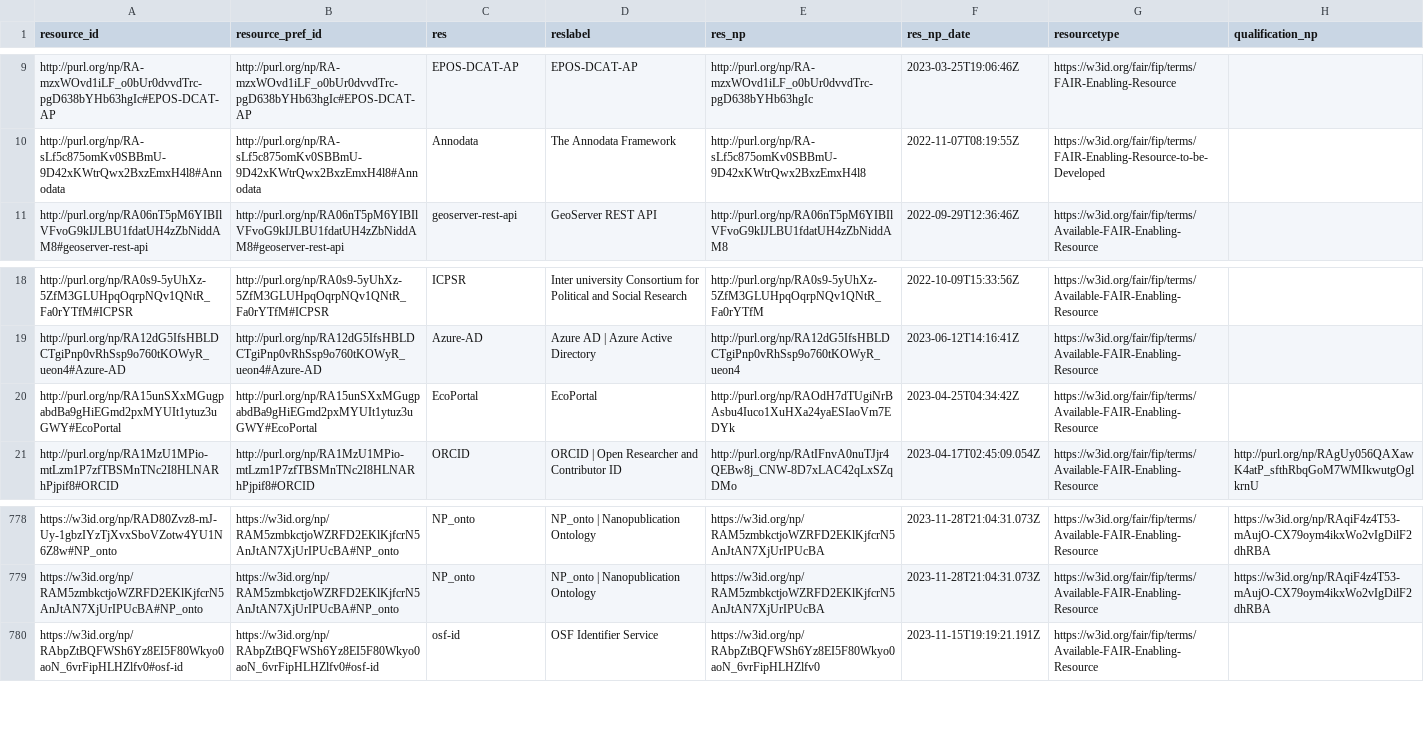
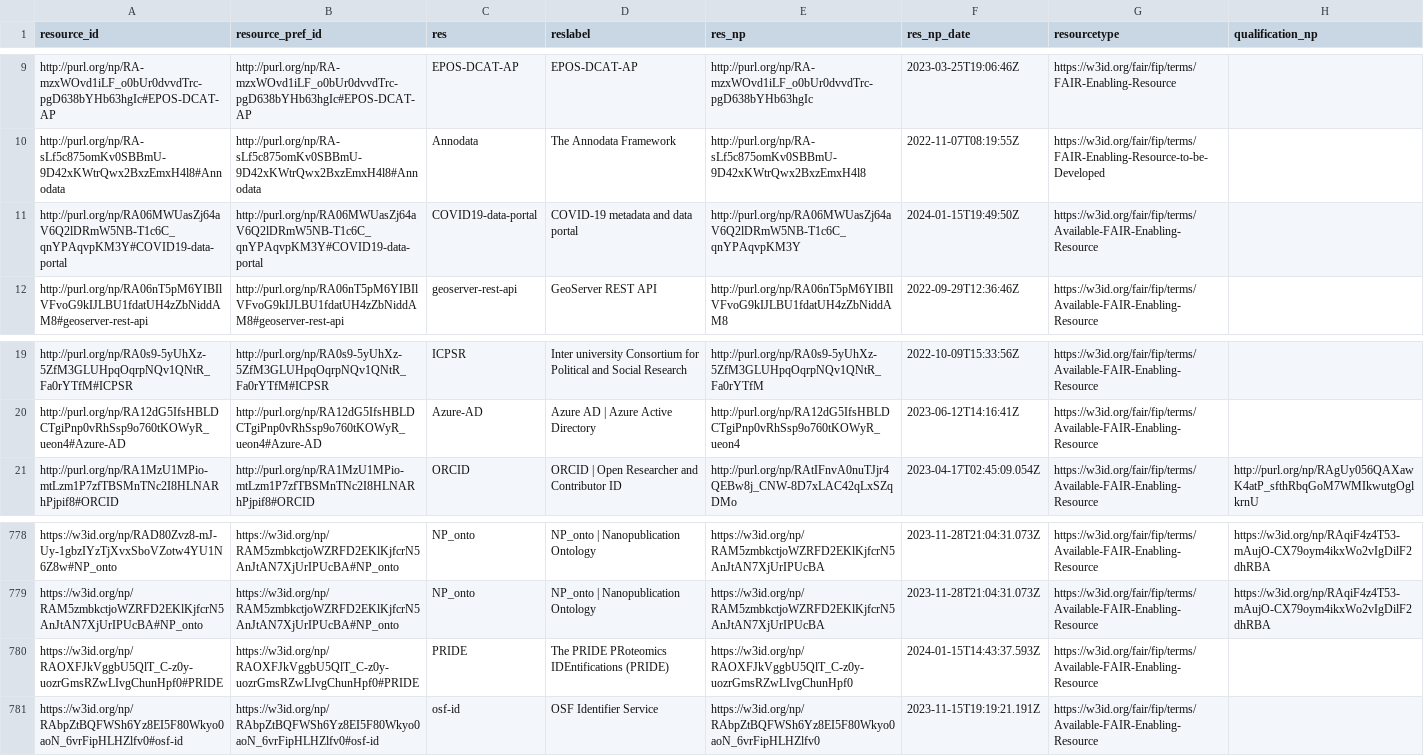
Before and after one commit to peta-pico/dsw-nanopub-api, a CSV file: tables/resource_ids.csv, drawn as a sheet; only a part is shown, gaps mark what is left out; removed rows and columns are numbered as before the commit, all else as after; the diff names each change by its address in the sheet, - before the commit and + after, or states it on an @@ line.

Commit message:
Add tables

```diff
--- a/tables/resource_ids.csv
+++ b/tables/resource_ids.csv
+row 11: http://purl.org/np/RA06MWUasZj64aV6Q2lDRmW5NB-T1c6C_qnYPAqvpKM3Y#COVID19-data-portal | http://purl.org/np/RA06MWUasZj64aV6Q2lDRmW5NB-T1c6C_qnYPAqvpKM3Y#COVID19-data-portal | COVID19-data-portal | COVID-19 metadata and data portal | http://purl.org/np/RA06MWUasZj64aV6Q2lDRmW5NB-T1c6C_qnYPAqvpKM3Y | 2024-01-15T19:49:50Z | https://w3id.org/fair/fip/terms/Available-FAIR-Enabling-Resource
-row 20: http://purl.org/np/RA15unSXxMGugpabdBa9gHiEGmd2pxMYUIt1ytuz3uGWY#EcoPortal | http://purl.org/np/RA15unSXxMGugpabdBa9gHiEGmd2pxMYUIt1ytuz3uGWY#EcoPortal | EcoPortal | EcoPortal | http://purl.org/np/RAOdH7dTUgiNrBAsbu4Iuco1XuHXa24yaESIaoVm7EDYk | 2023-04-25T04:34:42Z | https://w3id.org/fair/fip/terms/Available-FAIR-Enabling-Resource
+row 780: https://w3id.org/np/RAOXFJkVggbU5QlT_C-z0y-uozrGmsRZwLIvgChunHpf0#PRIDE | https://w3id.org/np/RAOXFJkVggbU5QlT_C-z0y-uozrGmsRZwLIvgChunHpf0#PRIDE | PRIDE | The PRIDE PRoteomics IDEntifications (PRIDE) | https://w3id.org/np/RAOXFJkVggbU5QlT_C-z0y-uozrGmsRZwLIvgChunHpf0 | 2024-01-15T14:43:37.593Z | https://w3id.org/fair/fip/terms/Available-FAIR-Enabling-Resource
```
Also changed, not shown: tables/new_matrix_reduced.csv, 2 other files.
